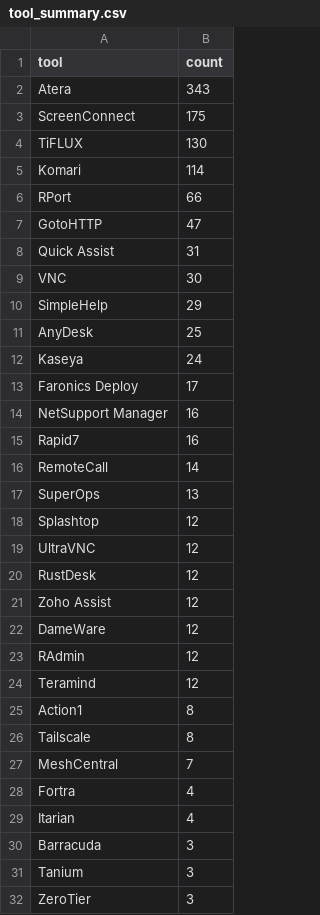
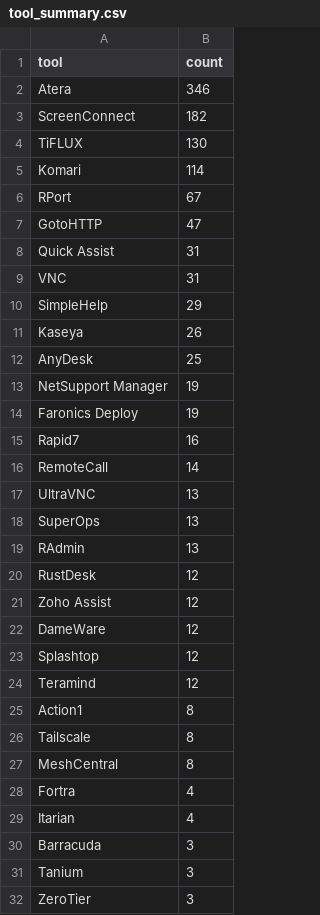
Before and after one commit to Threat-Hunting-Journal/RMM-Tool-Tracking, a CSV file: docs/tool_summary.csv, drawn as a sheet.

```diff
--- a/docs/tool_summary.csv
+++ b/docs/tool_summary.csv
@@ -1,20 +1,20 @@
 tool,count
-Atera,343
-ScreenConnect,175
+Atera,346
+ScreenConnect,182
 TiFLUX,130
 Komari,114
-RPort,66
+RPort,67
 GotoHTTP,47
 Quick Assist,31
-VNC,30
+VNC,31
 SimpleHelp,29
+Kaseya,26
 AnyDesk,25
-Kaseya,24
-Faronics Deploy,17
-NetSupport Manager,16
+NetSupport Manager,19
+Faronics Deploy,19
 Rapid7,16
 RemoteCall,14
+UltraVNC,13
 SuperOps,13
-Splashtop,12
-UltraVNC,12
+RAdmin,13
 RustDesk,12
@@ -22,3 +22,3 @@ Zoho Assist,12
 DameWare,12
-RAdmin,12
+Splashtop,12
 Teramind,12
@@ -26,3 +26,3 @@ Action1,8
 Tailscale,8
-MeshCentral,7
+MeshCentral,8
 Fortra,4
```
Also changed, not shown: docs/findings.csv, findings.csv, 1 other file.
